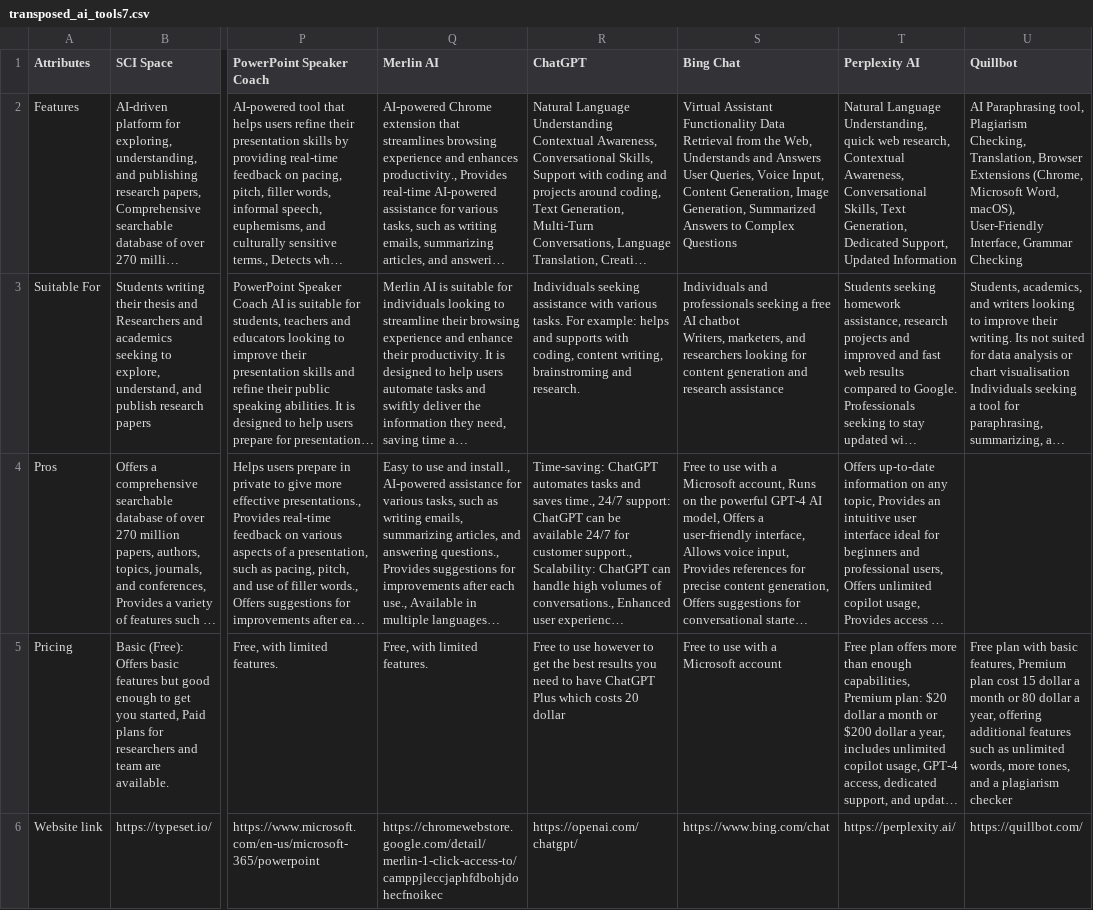
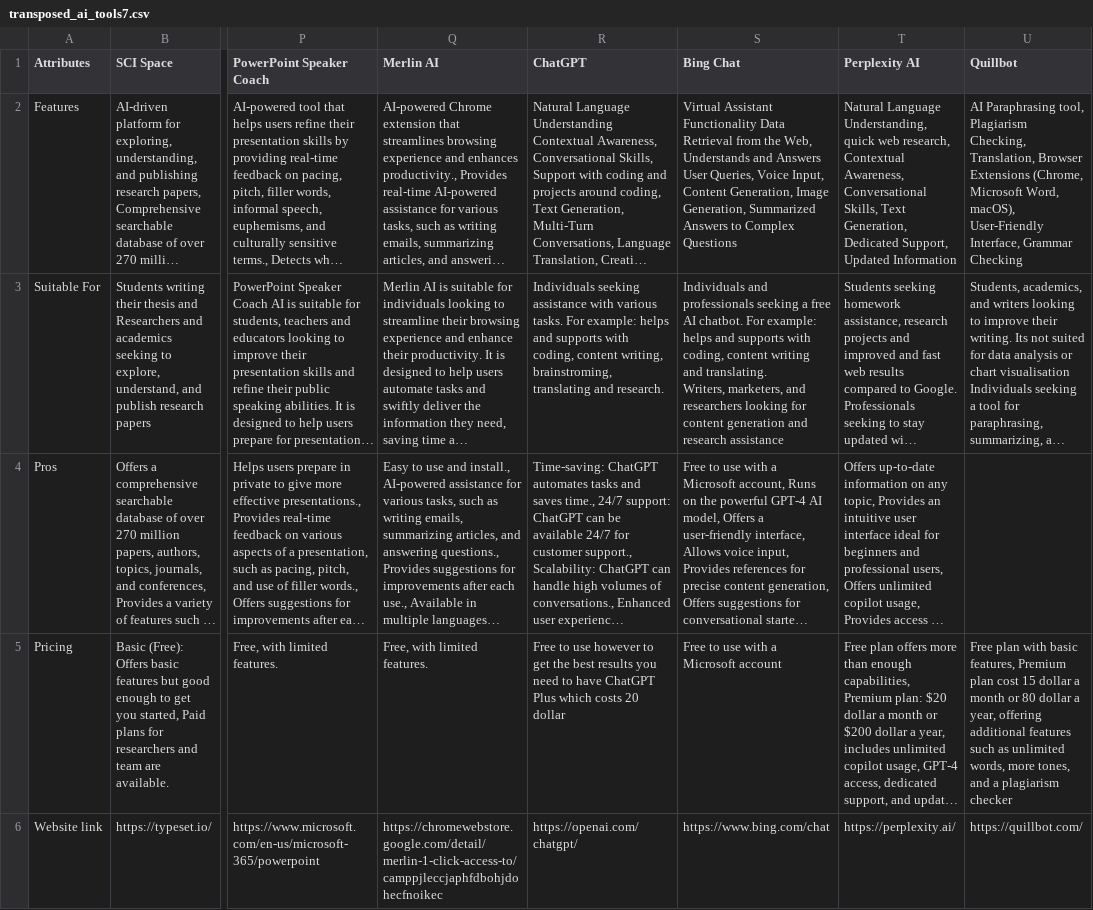
Before and after one commit to marijnbransen1998/AI-Hosting-Advisor, a CSV file: transposed_ai_tools7.csv, drawn as a sheet; only a part is shown, gaps mark what is left out; long unchanged cells end in …; ↵ is a line break in a cell; the diff names each change by its address in the sheet, - before the commit and + after, or states it on an @@ line.

```diff
--- a/transposed_ai_tools7.csv
+++ b/transposed_ai_tools7.csv
-R3 (ChatGPT): …content writing, brainstroming and research.
+R3 (ChatGPT): …content writing, brainstroming, translating and research.
-S3 (Bing Chat): …free AI chatbot ↵ Writers, marketers,…
+S3 (Bing Chat): …free AI chatbot. For example: helps and supports with coding, content writing and translating. ↵ Writers, marketers,…
```
Also changed, not shown: 1 other file.
